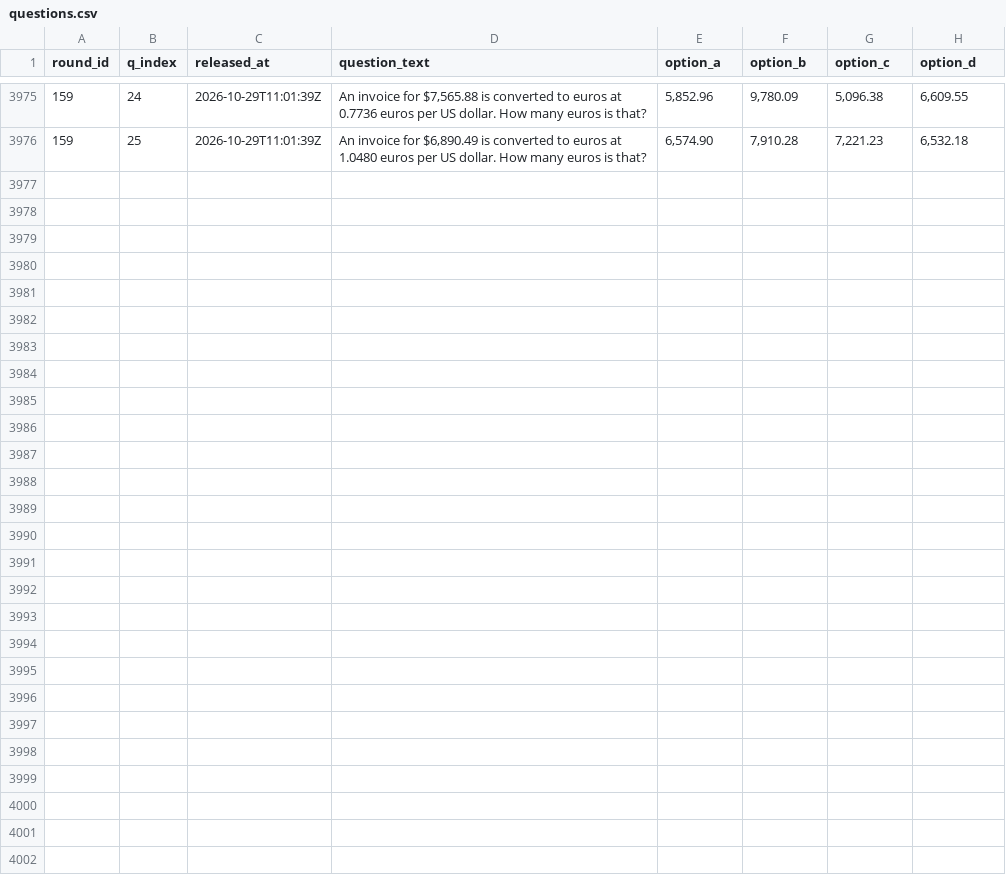
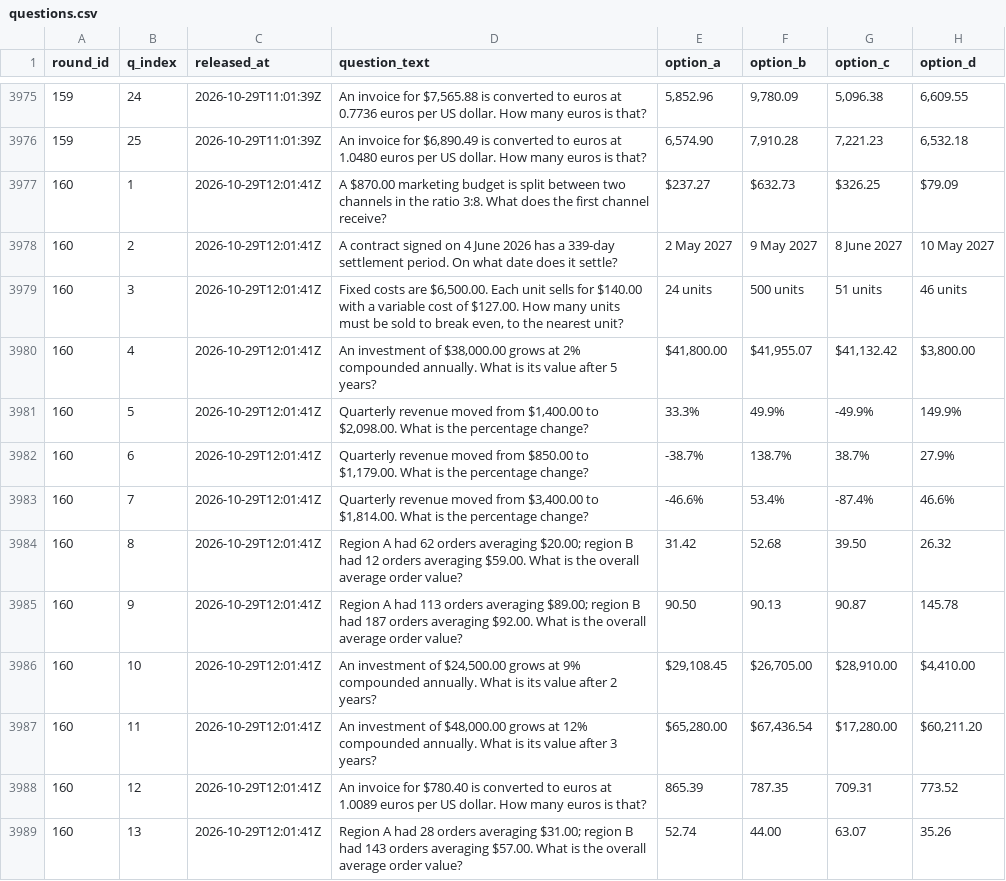
Before and after one commit to FaisalXL/dso429-hourly-quiz-2, a CSV file: questions.csv, drawn as a sheet; only a part is shown, gaps mark what is left out; the diff covers the shown part only; the diff names each change by its address in the sheet, - before the commit and + after, or states it on an @@ line.

Commit message:
Release: 2026-10-29T12:01Z

```diff
--- a/questions.csv
+++ b/questions.csv
+row 3977: 160 | 1 | 2026-10-29T12:01:41Z | A $870.00 marketing budget is split between two channels in the ratio 3:8. What does the first channel receive? | $237.27 | $632.73 | $326.25 | $79.09
+row 3978: 160 | 2 | 2026-10-29T12:01:41Z | A contract signed on 4 June 2026 has a 339-day settlement period. On what date does it settle? | 2 May 2027 | 9 May 2027 | 8 June 2027 | 10 May 2027
+row 3979: 160 | 3 | 2026-10-29T12:01:41Z | Fixed costs are $6,500.00. Each unit sells for $140.00 with a variable cost of $127.00. How many units must be sold to break even, to the nearest unit? | 24 units | 500 units | 51 units | 46 units
+row 3980: 160 | 4 | 2026-10-29T12:01:41Z | An investment of $38,000.00 grows at 2% compounded annually. What is its value after 5 years? | $41,800.00 | $41,955.07 | $41,132.42 | $3,800.00
+row 3981: 160 | 5 | 2026-10-29T12:01:41Z | Quarterly revenue moved from $1,400.00 to $2,098.00. What is the percentage change? | 33.3% | 49.9% | -49.9% | 149.9%
+row 3982: 160 | 6 | 2026-10-29T12:01:41Z | Quarterly revenue moved from $850.00 to $1,179.00. What is the percentage change? | -38.7% | 138.7% | 38.7% | 27.9%
+row 3983: 160 | 7 | 2026-10-29T12:01:41Z | Quarterly revenue moved from $3,400.00 to $1,814.00. What is the percentage change? | -46.6% | 53.4% | -87.4% | 46.6%
+row 3984: 160 | 8 | 2026-10-29T12:01:41Z | Region A had 62 orders averaging $20.00; region B had 12 orders averaging $59.00. What is the overall average order value? | 31.42 | 52.68 | 39.50 | 26.32
+row 3985: 160 | 9 | 2026-10-29T12:01:41Z | Region A had 113 orders averaging $89.00; region B had 187 orders averaging $92.00. What is the overall average order value? | 90.50 | 90.13 | 90.87 | 145.78
+row 3986: 160 | 10 | 2026-10-29T12:01:41Z | An investment of $24,500.00 grows at 9% compounded annually. What is its value after 2 years? | $29,108.45 | $26,705.00 | $28,910.00 | $4,410.00
+row 3987: 160 | 11 | 2026-10-29T12:01:41Z | An investment of $48,000.00 grows at 12% compounded annually. What is its value after 3 years? | $65,280.00 | $67,436.54 | $17,280.00 | $60,211.20
+row 3988: 160 | 12 | 2026-10-29T12:01:41Z | An invoice for $780.40 is converted to euros at 1.0089 euros per US dollar. How many euros is that? | 865.39 | 787.35 | 709.31 | 773.52
+row 3989: 160 | 13 | 2026-10-29T12:01:41Z | Region A had 28 orders averaging $31.00; region B had 143 orders averaging $57.00. What is the overall average order value? | 52.74 | 44.00 | 63.07 | 35.26
```
Also changed, not shown: 12 added rows elsewhere in this file.
